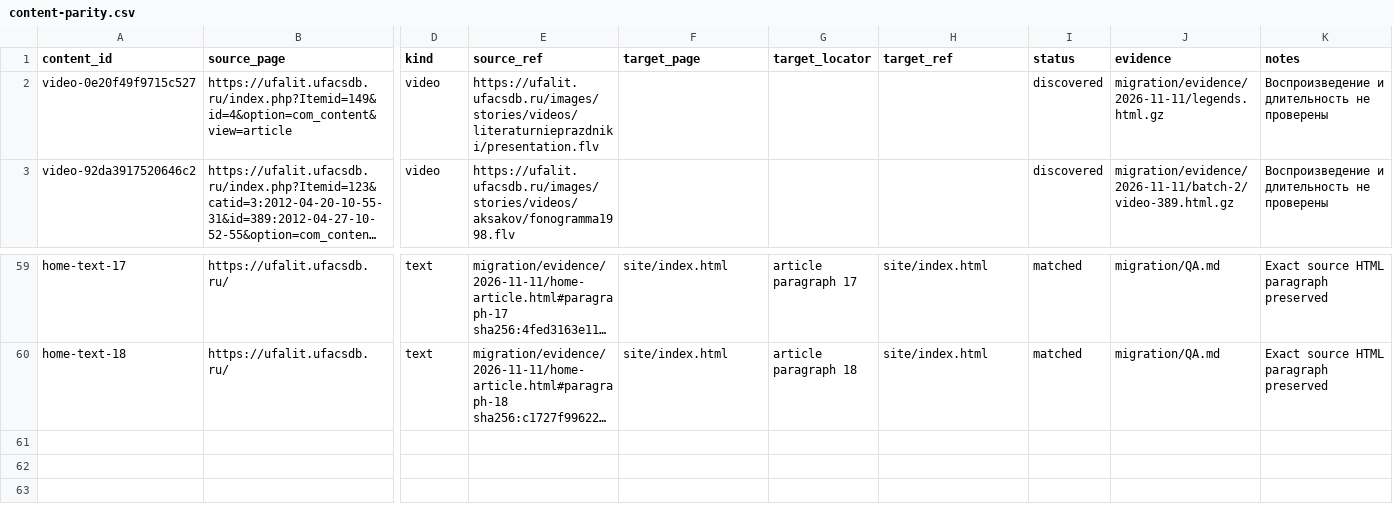
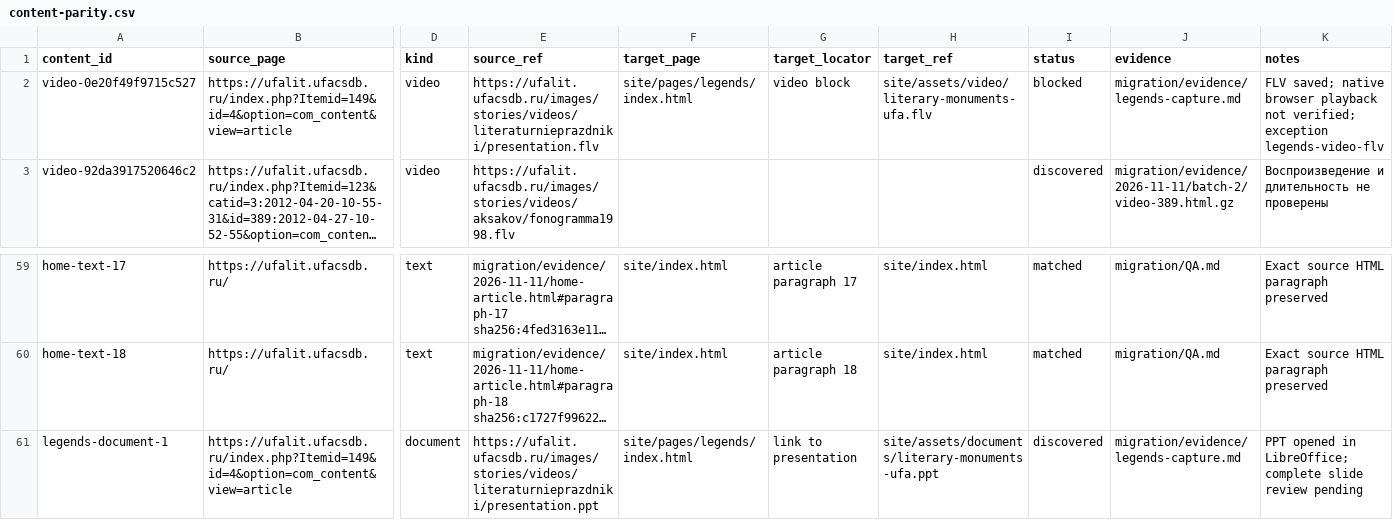
Before and after one commit to r2force/ufalit, a CSV file: migration/content-parity.csv, drawn as a sheet; only a part is shown, gaps mark what is left out; long unchanged cells end in …; rows hold the shown columns only; the diff names each change by its address in the sheet, - before the commit and + after, or states it on an @@ line.

Commit message:
Migrate legends presentation and source video

```diff
--- a/migration/content-parity.csv
+++ b/migration/content-parity.csv
-F2 (target_page): (empty)
+F2 (target_page): site/pages/legends/index.html
-G2 (target_locator): (empty)
+G2 (target_locator): video block
-H2 (target_ref): (empty)
+H2 (target_ref): site/assets/video/literary-monuments-ufa.flv
-I2 (status): discovered
+I2 (status): blocked
-J2 (evidence): migration/evidence/2026-11-11/legends.html.gz
+J2 (evidence): migration/evidence/legends-capture.md
-K2 (notes): Воспроизведение и длительность не проверены
+K2 (notes): FLV saved; native browser playback not verified; exception legends-video-flv
+row 61: legends-document-1 | https://ufalit.ufacsdb.ru/index.php?Itemid=149&id=4&option=com_content&view=article | document | https://ufalit.ufacsdb.ru/images/stories/videos/literaturnieprazdniki/presentation.ppt | site/pages/legends/index.html | link to presentation | site/assets/documents/literary-monuments-ufa.ppt | discovered | migration/evidence/legends-capture.md | PPT opened in LibreOffice; complete slide review pending
```
Also changed, not shown: migration/assets.csv, migration/exceptions.csv, 8 other files.
